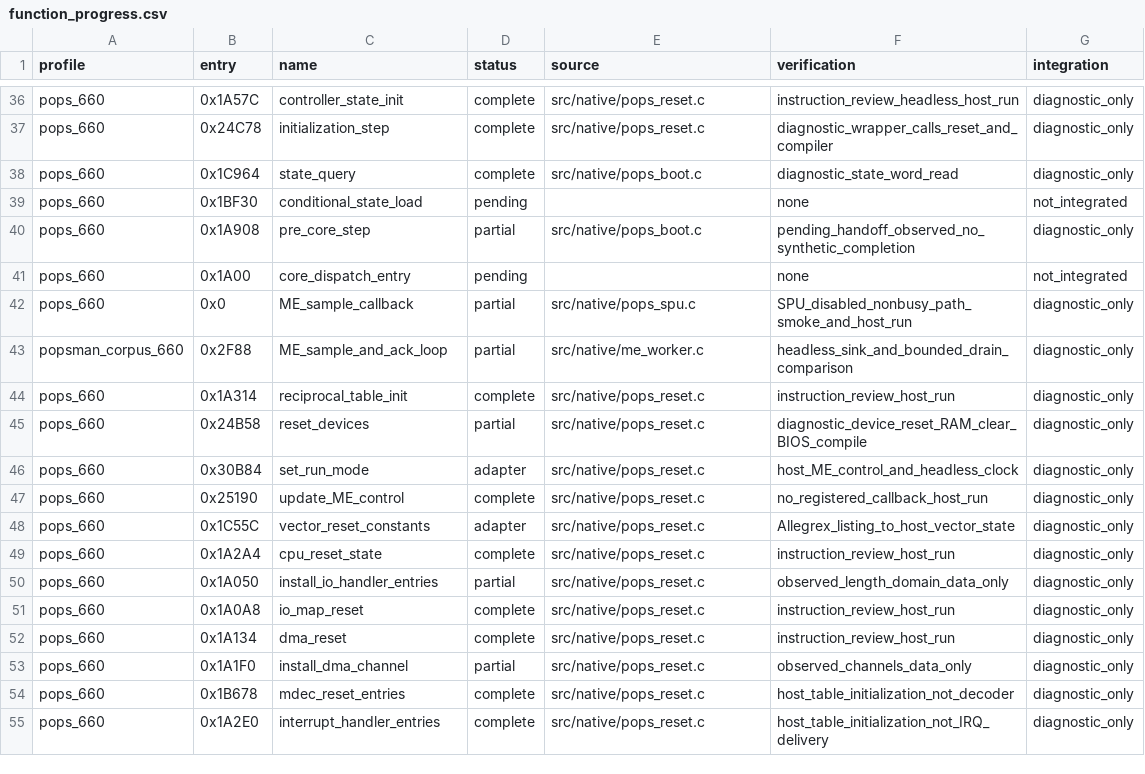
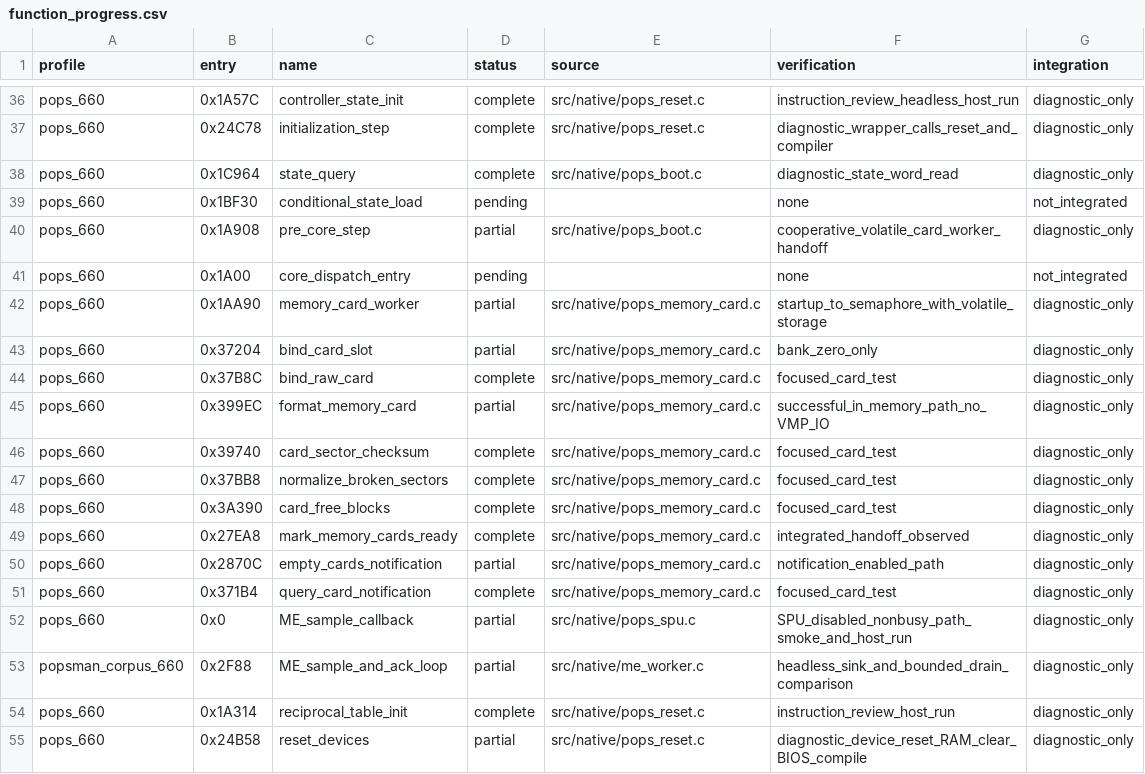
Before and after one commit to frangarcj/RePOPS, a CSV file: data/function_progress.csv, drawn as a sheet; only a part is shown, gaps mark what is left out; the shorter side is filled out with more unchanged rows.

Commit message:
feat(native): complete volatile memory-card startup handoff

```diff
--- a/data/function_progress.csv
+++ b/data/function_progress.csv
@@ -39,4 +39,14 @@ pops_660,0x1C964,state_query,complete,src/native/pops_boot.c,diagnostic_state_wo
 pops_660,0x1BF30,conditional_state_load,pending,,none,not_integrated
-pops_660,0x1A908,pre_core_step,partial,src/native/pops_boot.c,pending_handoff_observed_no_synthetic_completion,diagnostic_only
+pops_660,0x1A908,pre_core_step,partial,src/native/pops_boot.c,cooperative_volatile_card_worker_handoff,diagnostic_only
 pops_660,0x1A00,core_dispatch_entry,pending,,none,not_integrated
+pops_660,0x1AA90,memory_card_worker,partial,src/native/pops_memory_card.c,startup_to_semaphore_with_volatile_storage,diagnostic_only
+pops_660,0x37204,bind_card_slot,partial,src/native/pops_memory_card.c,bank_zero_only,diagnostic_only
+pops_660,0x37B8C,bind_raw_card,complete,src/native/pops_memory_card.c,focused_card_test,diagnostic_only
+pops_660,0x399EC,format_memory_card,partial,src/native/pops_memory_card.c,successful_in_memory_path_no_VMP_IO,diagnostic_only
+pops_660,0x39740,card_sector_checksum,complete,src/native/pops_memory_card.c,focused_card_test,diagnostic_only
+pops_660,0x37BB8,normalize_broken_sectors,complete,src/native/pops_memory_card.c,focused_card_test,diagnostic_only
+pops_660,0x3A390,card_free_blocks,complete,src/native/pops_memory_card.c,focused_card_test,diagnostic_only
+pops_660,0x27EA8,mark_memory_cards_ready,complete,src/native/pops_memory_card.c,integrated_handoff_observed,diagnostic_only
+pops_660,0x2870C,empty_cards_notification,partial,src/native/pops_memory_card.c,notification_enabled_path,diagnostic_only
+pops_660,0x371B4,query_card_notification,complete,src/native/pops_memory_card.c,focused_card_test,diagnostic_only
 pops_660,0x0,ME_sample_callback,partial,src/native/pops_spu.c,SPU_disabled_nonbusy_path_smoke_and_host_run,diagnostic_only
```
Also changed, not shown: 8 other files.
